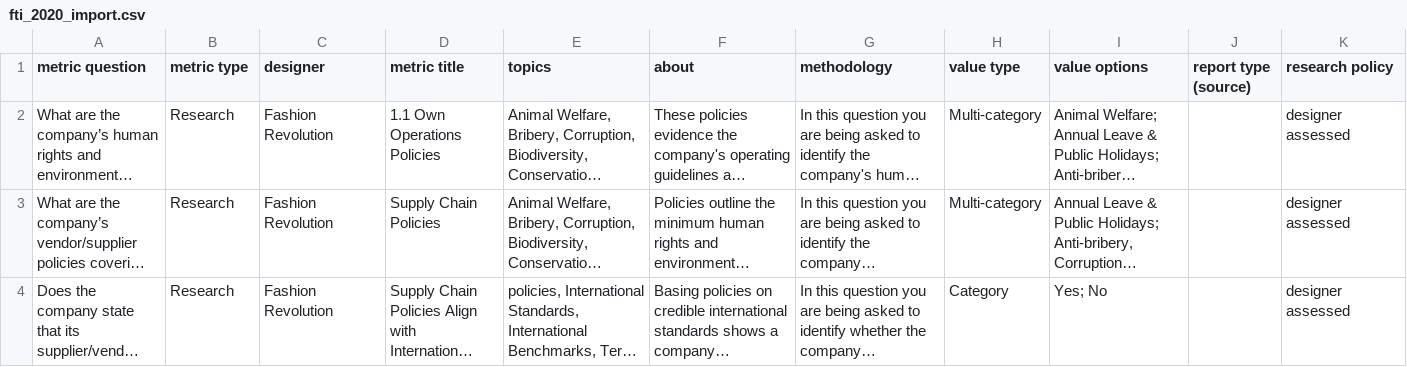
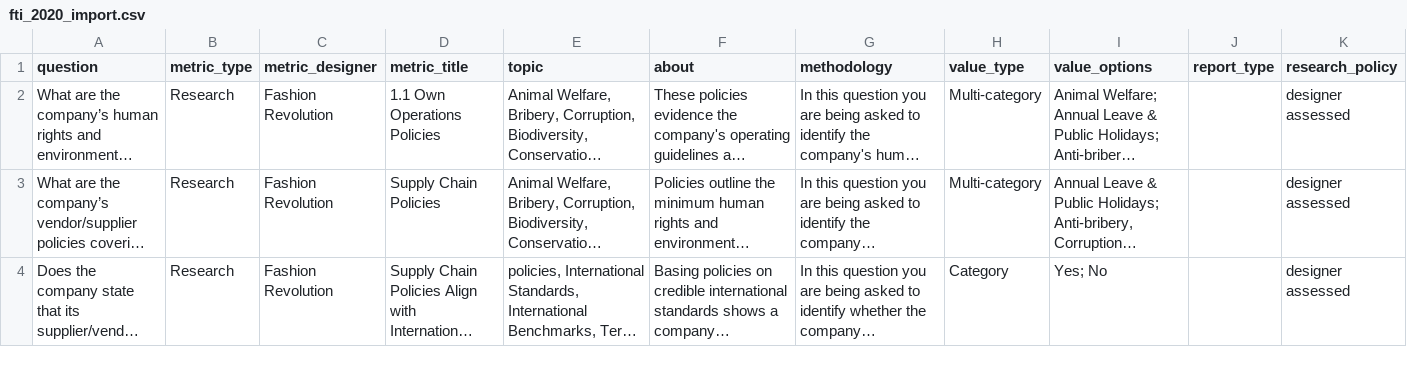
Before and after one commit to wikirate/wikirate, a CSV file: script/csv_import/metric/data/fti_2020_import.csv, drawn as a sheet; only a part is shown; long unchanged cells end in …; the diff names each change by its address in the sheet, - before the commit and + after, or states it on an @@ line.

Commit message:
fashion import fixes

```diff
--- a/script/csv_import/metric/data/fti_2020_import.csv
+++ b/script/csv_import/metric/data/fti_2020_import.csv
-A1: metric question
+A1: question
-B1: metric type
+B1: metric_type
-C1: designer
+C1: metric_designer
-D1: metric title
+D1: metric_title
-E1: topics
+E1: topic
-H1: value type
+H1: value_type
-I1: value options
+I1: value_options
-J1: report type (source)
+J1: report_type
-K1: research policy
+K1: research_policy
```
Also changed, not shown: 1 other file.
